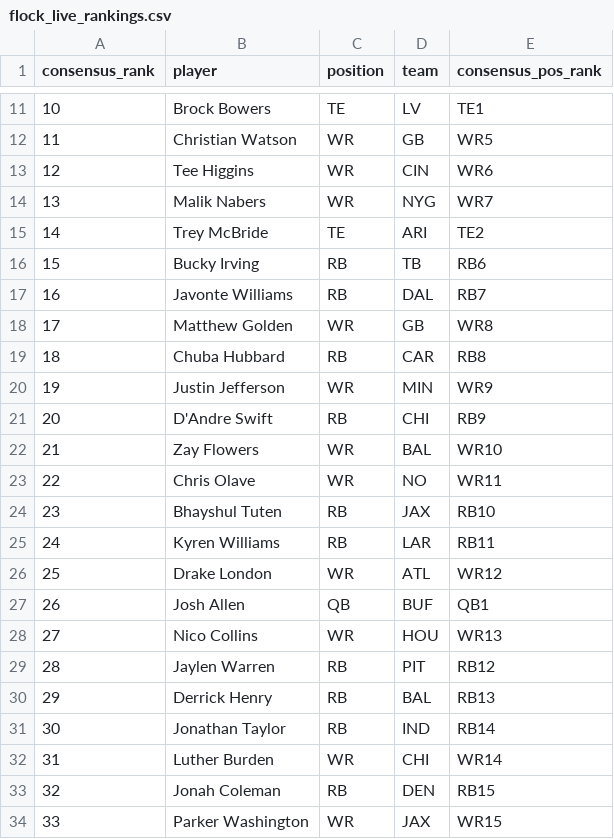
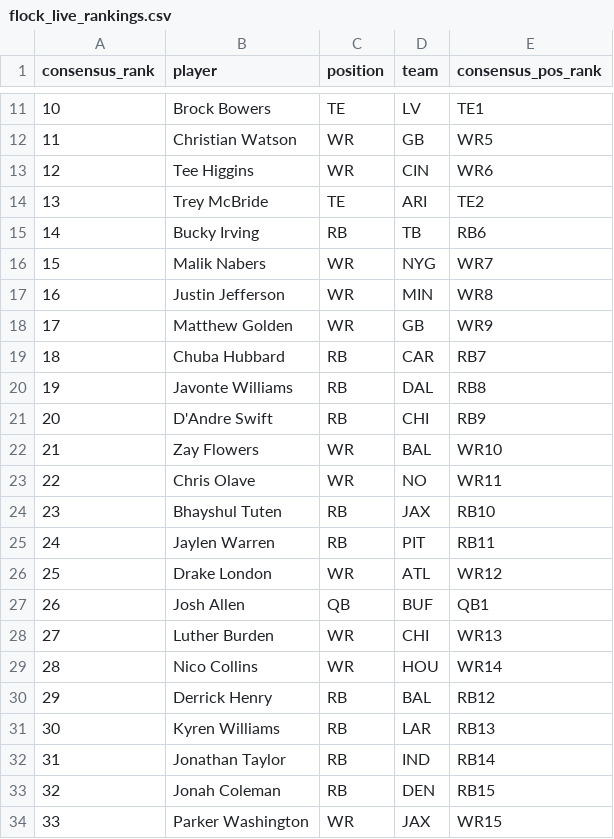
Before and after one commit to dylanlee21/Fantasy-Edge, a CSV file: data/2026/flock_live_rankings.csv, drawn as a sheet; only a part is shown, gaps mark what is left out; removed rows and columns are numbered as before the commit, all else as after; the diff names each change by its address in the sheet, - before the commit and + after, or states it on an @@ line.

Commit message:
Live rankings: Burden over Nico, Kyren below Henry, Warren above London, Javonte below Chuba, Jefferson above Golden, Nabers below Bucky

```diff
--- a/data/2026/flock_live_rankings.csv
+++ b/data/2026/flock_live_rankings.csv
@@ column A (consensus_rank) renumbered between rows 14 and 32 @@
-row 17: 16 | Javonte Williams | RB | DAL | RB7
@@ row 14 moved to row 16: 15 @@
+row 17: 16 | Justin Jefferson | WR | MIN | WR8
-E18 (consensus_pos_rank): WR8
+E18 (consensus_pos_rank): WR9
-E19 (consensus_pos_rank): RB8
+E19 (consensus_pos_rank): RB7
-row 20: 19 | Justin Jefferson | WR | MIN | WR9
+row 20: 19 | Javonte Williams | RB | DAL | RB8
-B25 (player): Kyren Williams
+B25 (player): Jaylen Warren
-D25 (team): LAR
+D25 (team): PIT
+row 28: 27 | Luther Burden | WR | CHI | WR13
-E29 (consensus_pos_rank): WR13
+E29 (consensus_pos_rank): WR14
-row 29: 28 | Jaylen Warren | RB | PIT | RB12
-E30 (consensus_pos_rank): RB13
+E30 (consensus_pos_rank): RB12
+row 31: 30 | Kyren Williams | RB | LAR | RB13
-row 32: 31 | Luther Burden | WR | CHI | WR14
```
